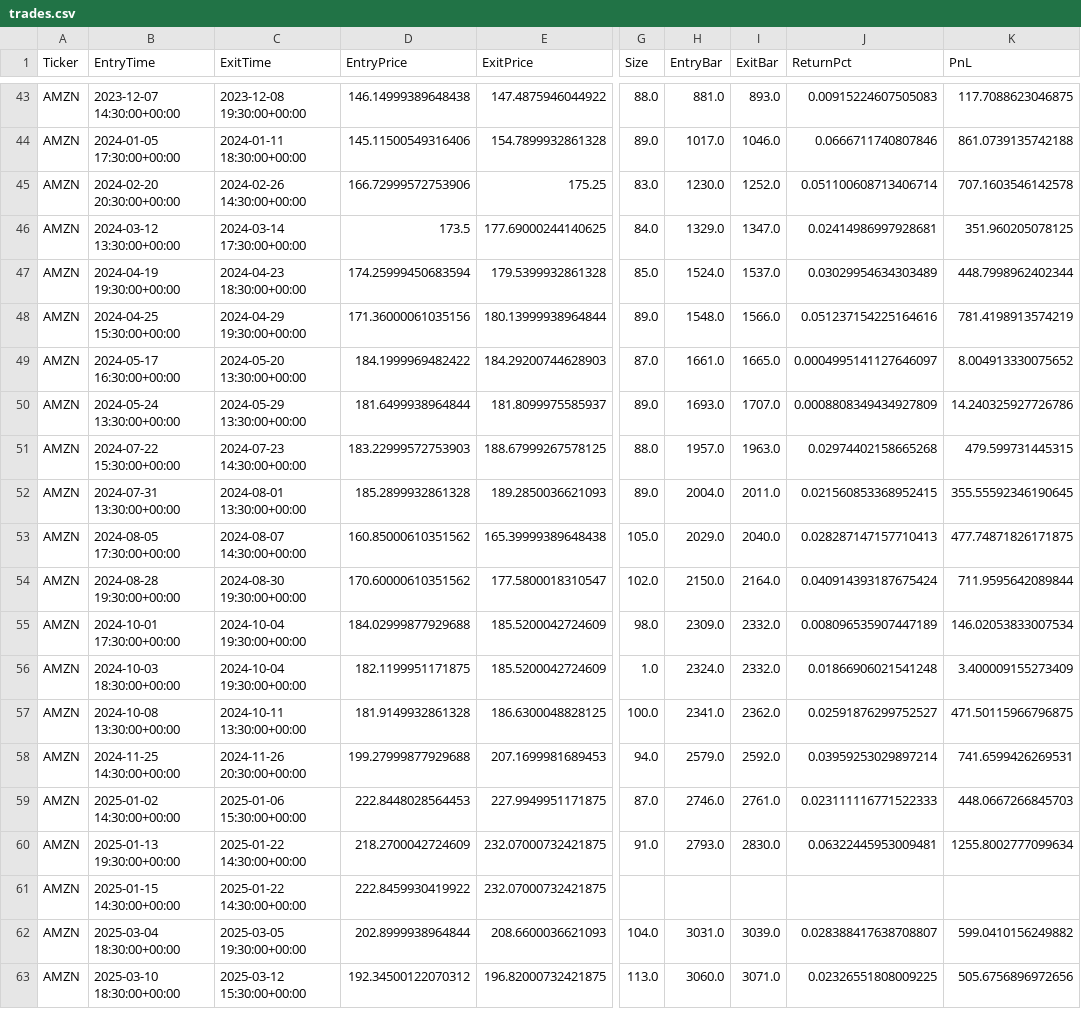
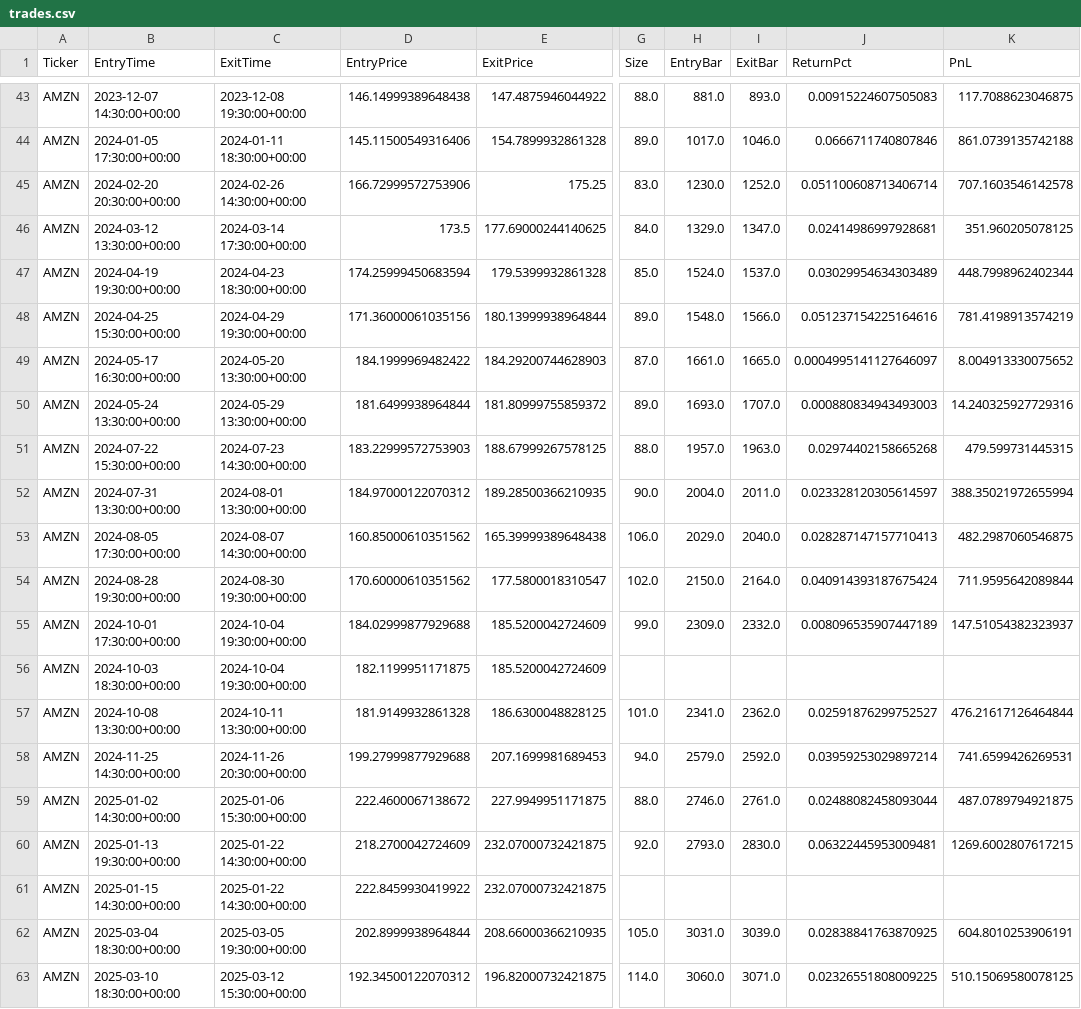
Before and after one commit to kaliinversionesyservicios/TraderEstrategias, a CSV file: data/backtesting/trades.csv, drawn as a sheet; only a part is shown, gaps mark what is left out; the diff covers the shown part only; the diff names each change by its address in the sheet, - before the commit and + after, or states it on an @@ line.

Commit message:
Update data notebook Rup. Canal Resistencia

```diff
--- a/data/backtesting/trades.csv
+++ b/data/backtesting/trades.csv
-E50 (ExitPrice): 181.8099975585937
+E50 (ExitPrice): 181.80999755859372
-J50 (ReturnPct): 0.0008808349434927809
+J50 (ReturnPct): 0.000880834943493003
-K50 (PnL): 14.240325927726786
+K50 (PnL): 14.240325927729316
-D52 (EntryPrice): 185.2899932861328
+D52 (EntryPrice): 184.97000122070312
-E52 (ExitPrice): 189.2850036621093
+E52 (ExitPrice): 189.28500366210935
-G52 (Size): 89.0
+G52 (Size): 90.0
-J52 (ReturnPct): 0.021560853368952415
+J52 (ReturnPct): 0.023328120305614597
-K52 (PnL): 355.55592346190645
+K52 (PnL): 388.35021972655994
-G53 (Size): 105.0
+G53 (Size): 106.0
-K53 (PnL): 477.74871826171875
+K53 (PnL): 482.2987060546875
-G55 (Size): 98.0
+G55 (Size): 99.0
-K55 (PnL): 146.02053833007534
+K55 (PnL): 147.51054382323937
-G56 (Size): 1.0
+G56 (Size): (empty)
-H56 (EntryBar): 2324.0
+H56 (EntryBar): (empty)
-I56 (ExitBar): 2332.0
+I56 (ExitBar): (empty)
-J56 (ReturnPct): 0.01866906021541248
+J56 (ReturnPct): (empty)
-K56 (PnL): 3.400009155273409
+K56 (PnL): (empty)
-G57 (Size): 100.0
+G57 (Size): 101.0
-K57 (PnL): 471.50115966796875
+K57 (PnL): 476.21617126464844
-D59 (EntryPrice): 222.8448028564453
+D59 (EntryPrice): 222.4600067138672
-G59 (Size): 87.0
+G59 (Size): 88.0
-J59 (ReturnPct): 0.023111116771522333
+J59 (ReturnPct): 0.02488082458093044
-K59 (PnL): 448.0667266845703
+K59 (PnL): 487.0789794921875
-G60 (Size): 91.0
+G60 (Size): 92.0
-K60 (PnL): 1255.8002777099634
+K60 (PnL): 1269.6002807617215
-E62 (ExitPrice): 208.6600036621093
+E62 (ExitPrice): 208.66000366210935
-G62 (Size): 104.0
+G62 (Size): 105.0
-J62 (ReturnPct): 0.028388417638708807
+J62 (ReturnPct): 0.02838841763870925
-K62 (PnL): 599.0410156249882
+K62 (PnL): 604.8010253906191
-G63 (Size): 113.0
+G63 (Size): 114.0
-K63 (PnL): 505.6756896972656
+K63 (PnL): 510.15069580078125
```
Also changed, not shown: 1 removed row and 130 edited cells elsewhere in this file, data/backtesting/estadisticas.csv, 1 other file.
